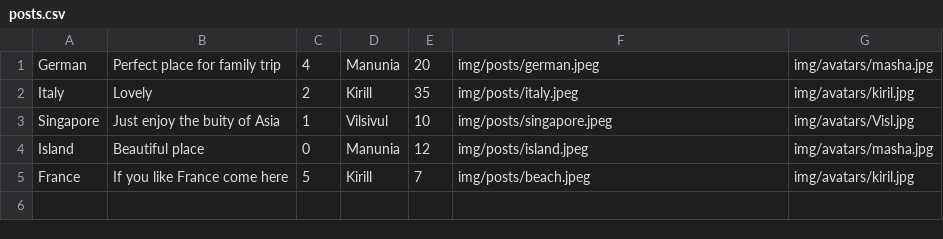
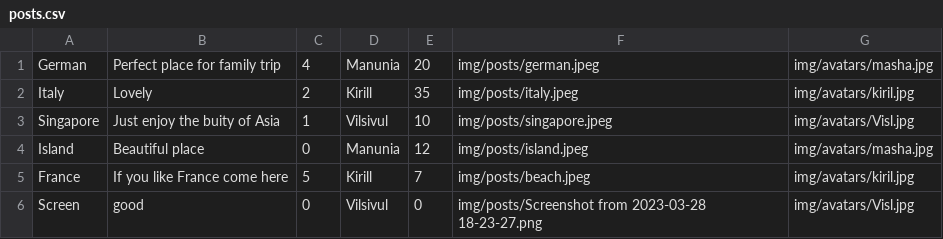
Before and after one commit to Vladyslav-Davydenko/Web_Technologies, a CSV file: data/posts.csv, drawn as a sheet; the diff names each change by its address in the sheet, - before the commit and + after, or states it on an @@ line.

Commit message:
male post validation

```diff
--- a/data/posts.csv
+++ b/data/posts.csv
+row 6: Screen | good | 0 | Vilsivul | 0 | img/posts/Screenshot from 2023-03-28 18-23-27.png | img/avatars/Visl.jpg
```
Also changed, not shown: 3 other files.
